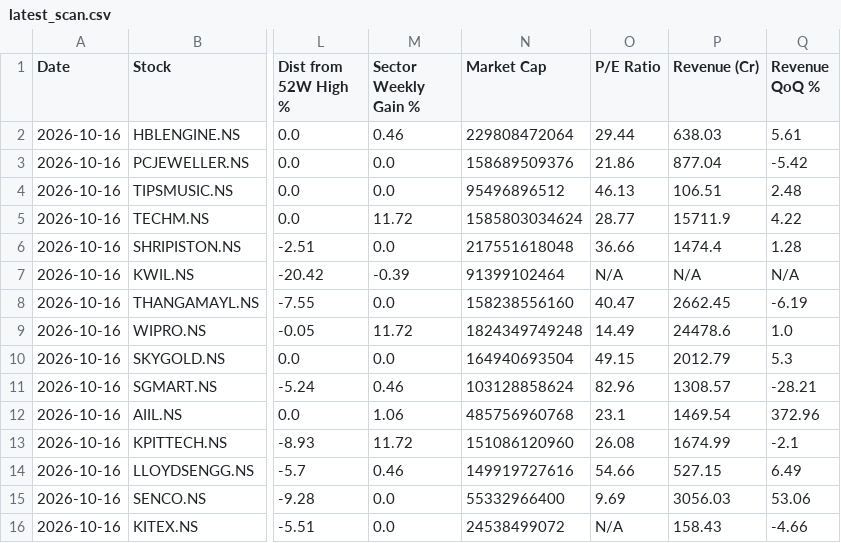
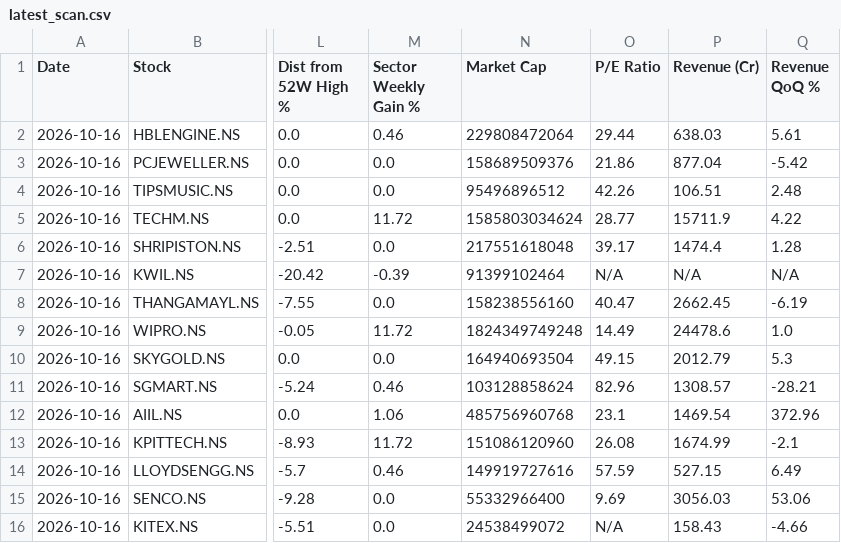
Before and after one commit to abhinandanrssb-lgtm/momentum-scanner, a CSV file: output/latest_scan.csv, drawn as a sheet; only a part is shown, gaps mark what is left out; the diff names each change by its address in the sheet, - before the commit and + after, or states it on an @@ line.

```diff
--- a/output/latest_scan.csv
+++ b/output/latest_scan.csv
-O4 (P/E Ratio): 46.13
+O4 (P/E Ratio): 42.26
-O6 (P/E Ratio): 36.66
+O6 (P/E Ratio): 39.17
-O14 (P/E Ratio): 54.66
+O14 (P/E Ratio): 57.59
```
